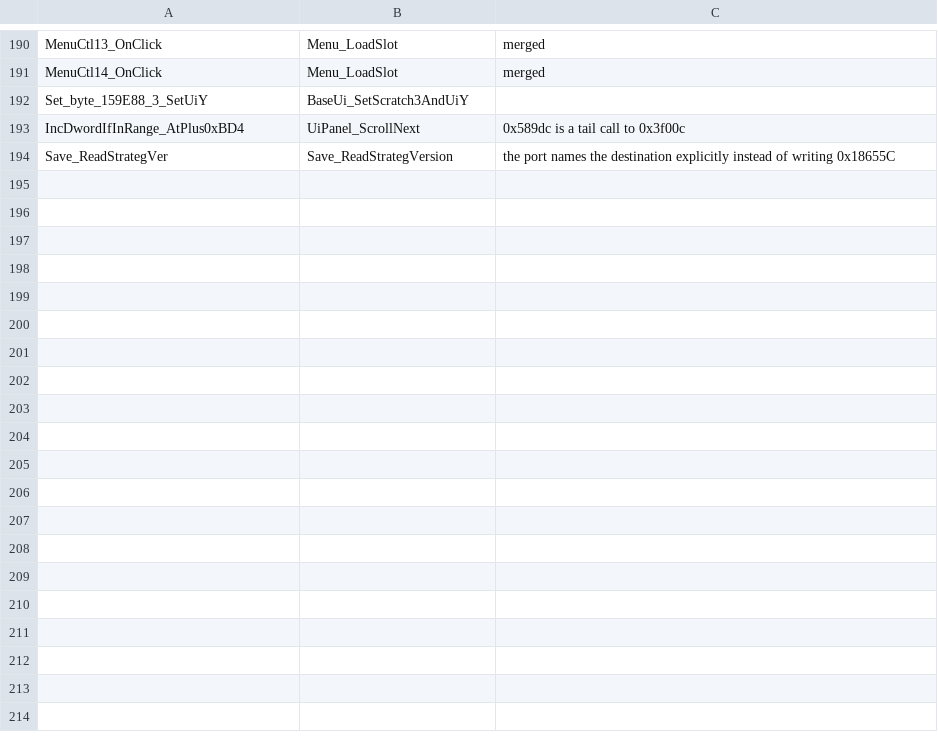
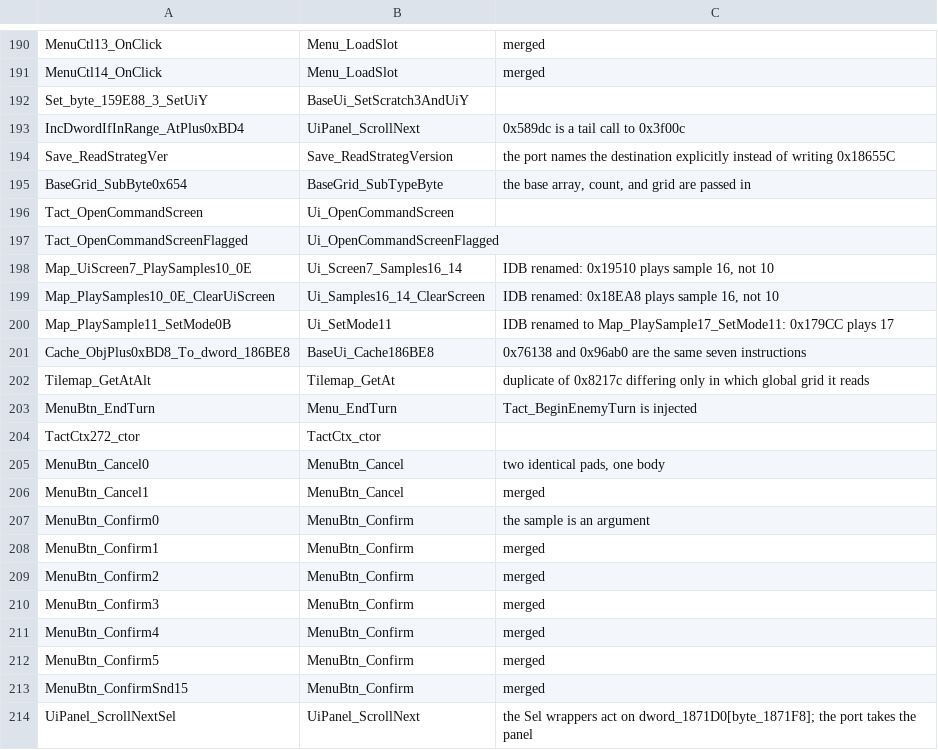
Before and after one commit to xrip/PocketUFO, a TSV file: docs/parity/renames.tsv, drawn as a sheet; only a part is shown, gaps mark what is left out; the diff covers the shown part only.

Commit message:
parity: unexplained name flags 116 -> 0; five false credits removed; five wrong IDB names fixed
The name dimension of 'no unexplained gaps' is now closed: audit_names reports 0 credited
addresses whose original name is not defined. 212 renames on record explain 199 citations.

Five credits were false and are removed (60 bytes, 621 -> 616 functions):
  App_QuitFromTact (0x18e18)  - Tact_Shutdown(1) + App_QuitDisplay, neither ported
  nullsub_8 (0x8b948)         - an empty function
  Bank_AtexitThunk (0x11170)  - a 12-byte thunk to 0x1117c, which IS ported
  UiModal_EndThunk (0x12254)  - an app-supplied callback
  operator delete (0xa115c)   - a runtime, not a game function

Five IDB names were wrong and are corrected from the code, not the name:
  0x19528 Map_PlaySamples10_7_SetFlag_ClearScreen   -> Map_PlaySamples16_7_SetDeployFlag
  0x19568 Map_PlaySamples10_7_ClearFlag_ClearScreen -> Map_PlaySamples16_7_ClearDeployFlag
  0x194f8 Map_UiScreen7_PlaySamples10_0E            -> Map_UiScreen7_PlaySamples16_14
  0x18e9c Map_PlaySamples10_0E_ClearUiScreen        -> Map_PlaySamples16_14_ClearUiScreen
  0x179c0 Map_PlaySample11_SetMode0B                -> Map_PlaySample17_SetMode11
Every one plays sample 16 or 17 where its name claimed 10 or 11.

A self-inflicted error caught by the coverage delta: my own new comment wrote
'Tact_Shutdown @ 0x3d568' and credited a 3788-byte UNPORTED function. Bytes jumped +3748 in the
same run that removed 60. The delta is what caught it.

47/47 ctest, zero warnings, 0 negated citations, ledger clean.

```diff
--- a/docs/parity/renames.tsv
+++ b/docs/parity/renames.tsv
@@ -194 +194,21 @@ IncDwordIfInRange_AtPlus0xBD4	UiPanel_ScrollNext	0x589dc is a tail call to 0x3f0
 Save_ReadStrategVer	Save_ReadStrategVersion	the port names the destination explicitly instead of writing 0x18655C
+BaseGrid_SubByte0x654	BaseGrid_SubTypeByte	the base array, count, and grid are passed in
+Tact_OpenCommandScreen	Ui_OpenCommandScreen	
+Tact_OpenCommandScreenFlagged	Ui_OpenCommandScreenFlagged	
+Map_UiScreen7_PlaySamples10_0E	Ui_Screen7_Samples16_14	IDB renamed: 0x19510 plays sample 16, not 10
+Map_PlaySamples10_0E_ClearUiScreen	Ui_Samples16_14_ClearScreen	IDB renamed: 0x18EA8 plays sample 16, not 10
+Map_PlaySample11_SetMode0B	Ui_SetMode11	IDB renamed to Map_PlaySample17_SetMode11: 0x179CC plays 17
+Cache_ObjPlus0xBD8_To_dword_186BE8	BaseUi_Cache186BE8	0x76138 and 0x96ab0 are the same seven instructions
+Tilemap_GetAtAlt	Tilemap_GetAt	duplicate of 0x8217c differing only in which global grid it reads
+MenuBtn_EndTurn	Menu_EndTurn	Tact_BeginEnemyTurn is injected
+TactCtx272_ctor	TactCtx_ctor	
+MenuBtn_Cancel0	MenuBtn_Cancel	two identical pads, one body
+MenuBtn_Cancel1	MenuBtn_Cancel	merged
+MenuBtn_Confirm0	MenuBtn_Confirm	the sample is an argument
+MenuBtn_Confirm1	MenuBtn_Confirm	merged
+MenuBtn_Confirm2	MenuBtn_Confirm	merged
+MenuBtn_Confirm3	MenuBtn_Confirm	merged
+MenuBtn_Confirm4	MenuBtn_Confirm	merged
+MenuBtn_Confirm5	MenuBtn_Confirm	merged
+MenuBtn_ConfirmSnd15	MenuBtn_Confirm	merged
+UiPanel_ScrollNextSel	UiPanel_ScrollNext	the Sel wrappers act on dword_1871D0[byte_1871F8]; the port takes the panel
```
Also changed, not shown: 13 added rows elsewhere in this file, 7 other files.
